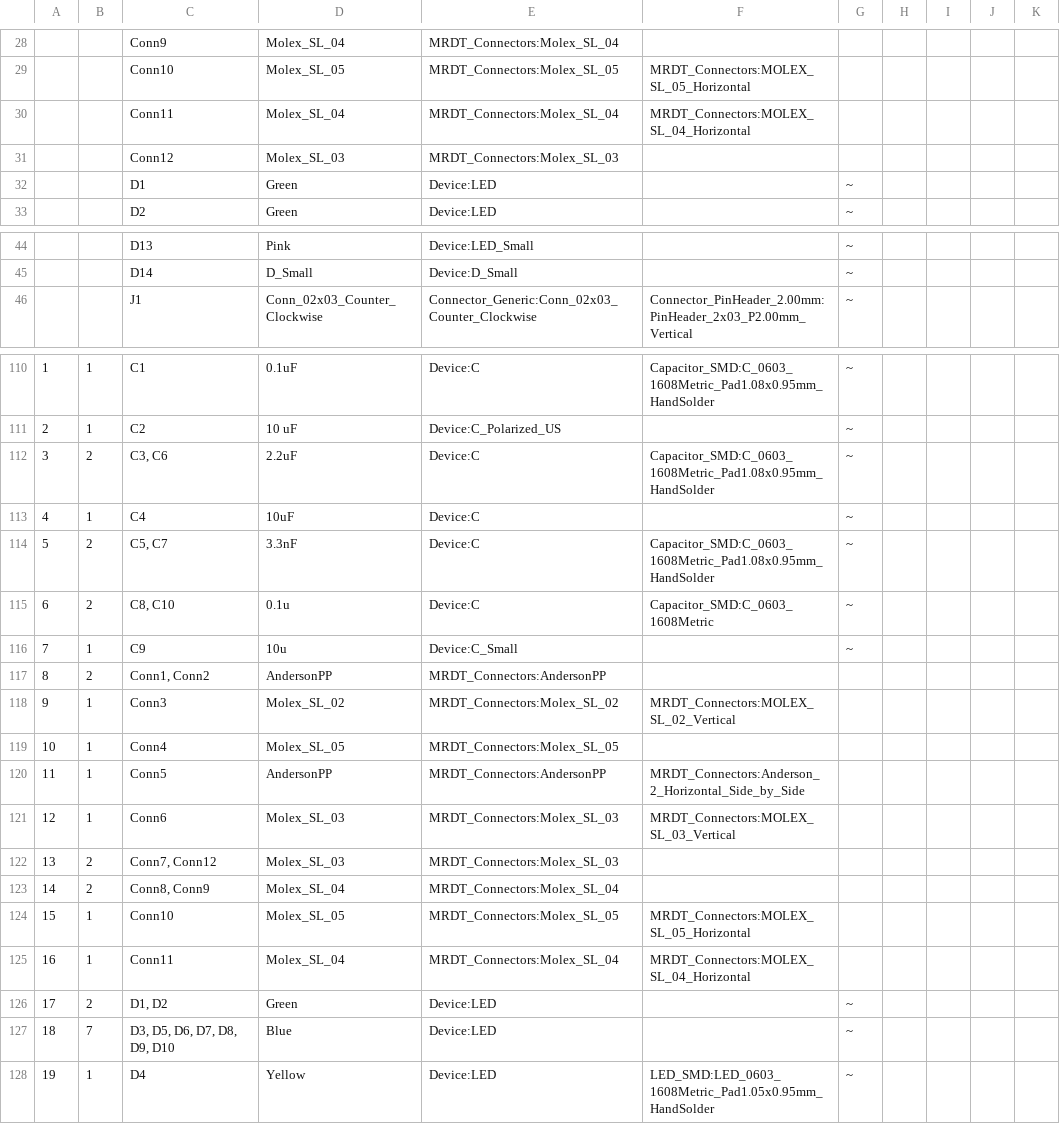
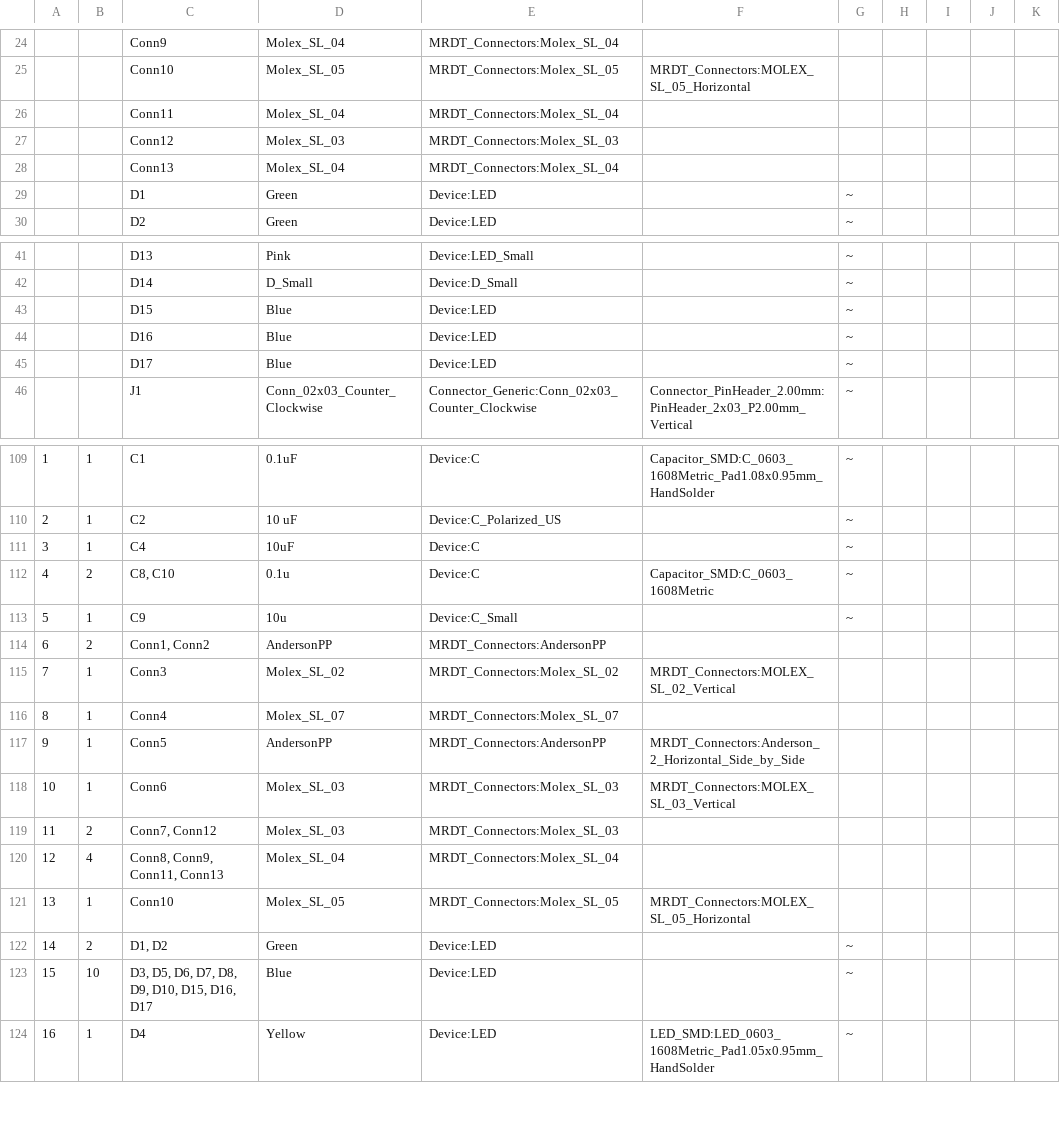
Before and after one commit to MissouriMRDT/ESB_Hardware, a CSV file: Hardware/ScienceSensorBoard/ScienceSensor.csv, drawn as a sheet; only a part is shown, gaps mark what is left out; removed rows and columns are numbered as before the commit, all else as after; the diff covers the shown part only; the diff names each change by its address in the sheet, - before the commit and + after, or states it on an @@ line.

```diff
--- a/Hardware/ScienceSensorBoard/ScienceSensor.csv
+++ b/Hardware/ScienceSensorBoard/ScienceSensor.csv
-F26: MRDT_Connectors:MOLEX_SL_04_Horizontal
+F26: (empty)
+row 28:  |  | Conn13 | Molex_SL_04 | MRDT_Connectors:Molex_SL_04
+row 43:  |  | D15 | Blue | Device:LED |  | ~
+row 44:  |  | D16 | Blue | Device:LED |  | ~
+row 45:  |  | D17 | Blue | Device:LED |  | ~
-row 112: 3 | 2 | C3, C6 | 2.2uF | Device:C | Capacitor_SMD:C_0603_1608Metric_Pad1.08x0.95mm_HandSolder | ~
@@ column A renumbered from row 111 down @@
-row 114: 5 | 2 | C5, C7 | 3.3nF | Device:C | Capacitor_SMD:C_0603_1608Metric_Pad1.08x0.95mm_HandSolder | ~
-D116: Molex_SL_05
+D116: Molex_SL_07
-E116: MRDT_Connectors:Molex_SL_05
+E116: MRDT_Connectors:Molex_SL_07
-B120: 2
+B120: 4
-C120: Conn8, Conn9
+C120: Conn8, Conn9, Conn11, Conn13
-row 125: 16 | 1 | Conn11 | Molex_SL_04 | MRDT_Connectors:Molex_SL_04 | MRDT_Connectors:MOLEX_SL_04_Horizontal
-B123: 7
+B123: 10
-C123: D3, D5, D6, D7, D8, D9, D10
+C123: D3, D5, D6, D7, D8, D9, D10, D15, D16, D17
```
Also changed, not shown: 3 added rows, 9 removed rows and 16 edited cells elsewhere in this file, 14 other files.
